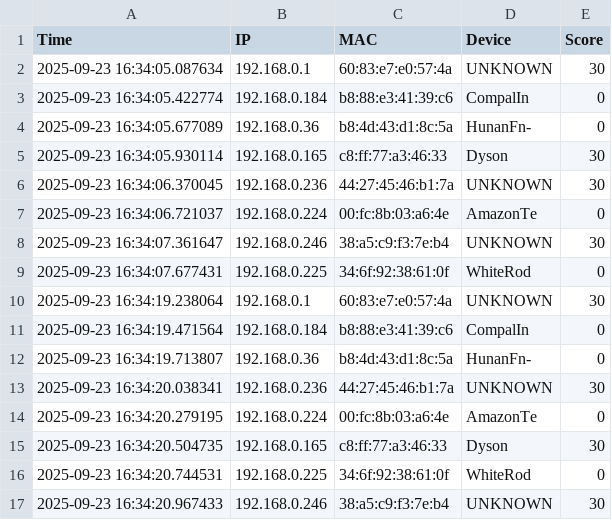
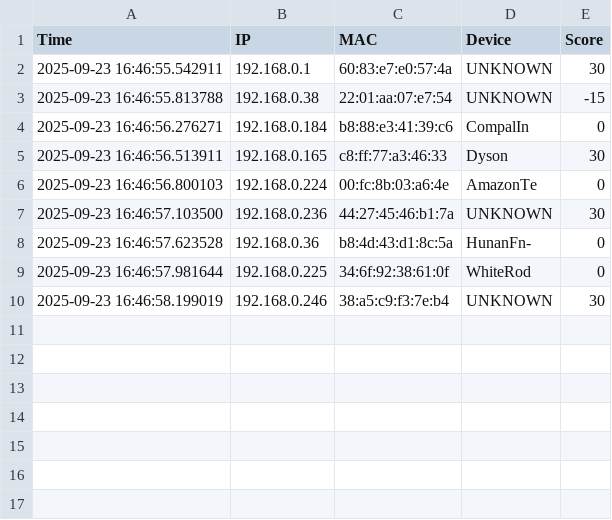
Before and after one commit to antohi/NetPulse, a CSV file: logs/net_log.csv, drawn as a sheet.

```diff
--- a/logs/net_log.csv
+++ b/logs/net_log.csv
@@ -1,17 +1,10 @@
 Time,IP,MAC,Device,Score
-2025-09-23 16:34:05.087634,192.168.0.1,60:83:e7:e0:57:4a,UNKNOWN,30
-2025-09-23 16:34:05.422774,192.168.0.184,b8:88:e3:41:39:c6,CompalIn,0
-2025-09-23 16:34:05.677089,192.168.0.36,b8:4d:43:d1:8c:5a,HunanFn-,0
-2025-09-23 16:34:05.930114,192.168.0.165,c8:ff:77:a3:46:33,Dyson,30
-2025-09-23 16:34:06.370045,192.168.0.236,44:27:45:46:b1:7a,UNKNOWN,30
-2025-09-23 16:34:06.721037,192.168.0.224,00:fc:8b:03:a6:4e,AmazonTe,0
-2025-09-23 16:34:07.361647,192.168.0.246,38:a5:c9:f3:7e:b4,UNKNOWN,30
-2025-09-23 16:34:07.677431,192.168.0.225,34:6f:92:38:61:0f,WhiteRod,0
-2025-09-23 16:34:19.238064,192.168.0.1,60:83:e7:e0:57:4a,UNKNOWN,30
-2025-09-23 16:34:19.471564,192.168.0.184,b8:88:e3:41:39:c6,CompalIn,0
-2025-09-23 16:34:19.713807,192.168.0.36,b8:4d:43:d1:8c:5a,HunanFn-,0
-2025-09-23 16:34:20.038341,192.168.0.236,44:27:45:46:b1:7a,UNKNOWN,30
-2025-09-23 16:34:20.279195,192.168.0.224,00:fc:8b:03:a6:4e,AmazonTe,0
-2025-09-23 16:34:20.504735,192.168.0.165,c8:ff:77:a3:46:33,Dyson,30
-2025-09-23 16:34:20.744531,192.168.0.225,34:6f:92:38:61:0f,WhiteRod,0
-2025-09-23 16:34:20.967433,192.168.0.246,38:a5:c9:f3:7e:b4,UNKNOWN,30
+2025-09-23 16:46:55.542911,192.168.0.1,60:83:e7:e0:57:4a,UNKNOWN,30
+2025-09-23 16:46:55.813788,192.168.0.38,22:01:aa:07:e7:54,UNKNOWN,-15
+2025-09-23 16:46:56.276271,192.168.0.184,b8:88:e3:41:39:c6,CompalIn,0
+2025-09-23 16:46:56.513911,192.168.0.165,c8:ff:77:a3:46:33,Dyson,30
+2025-09-23 16:46:56.800103,192.168.0.224,00:fc:8b:03:a6:4e,AmazonTe,0
+2025-09-23 16:46:57.103500,192.168.0.236,44:27:45:46:b1:7a,UNKNOWN,30
+2025-09-23 16:46:57.623528,192.168.0.36,b8:4d:43:d1:8c:5a,HunanFn-,0
+2025-09-23 16:46:57.981644,192.168.0.225,34:6f:92:38:61:0f,WhiteRod,0
+2025-09-23 16:46:58.199019,192.168.0.246,38:a5:c9:f3:7e:b4,UNKNOWN,30
```
Also changed, not shown: 2 other files.
